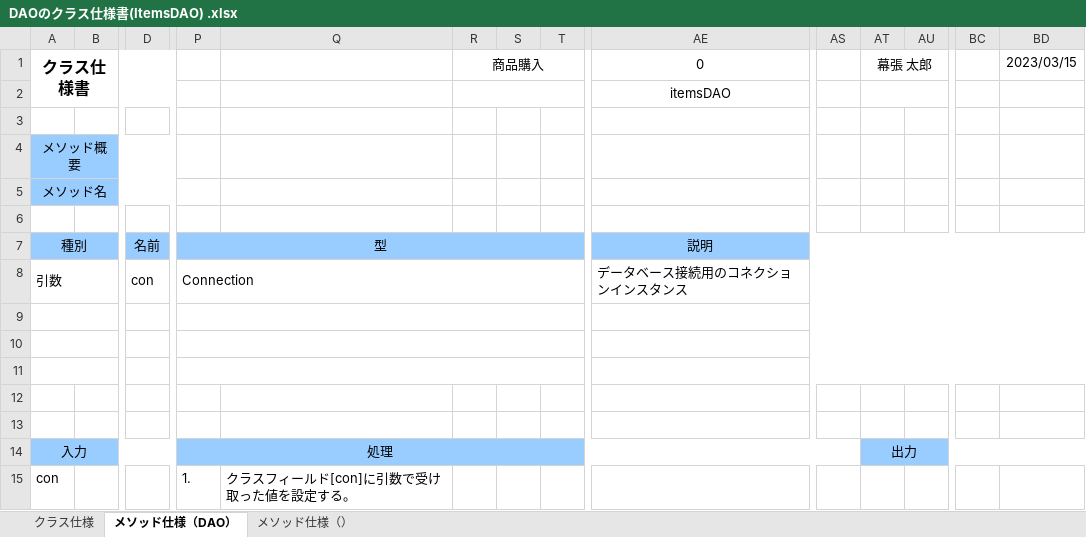
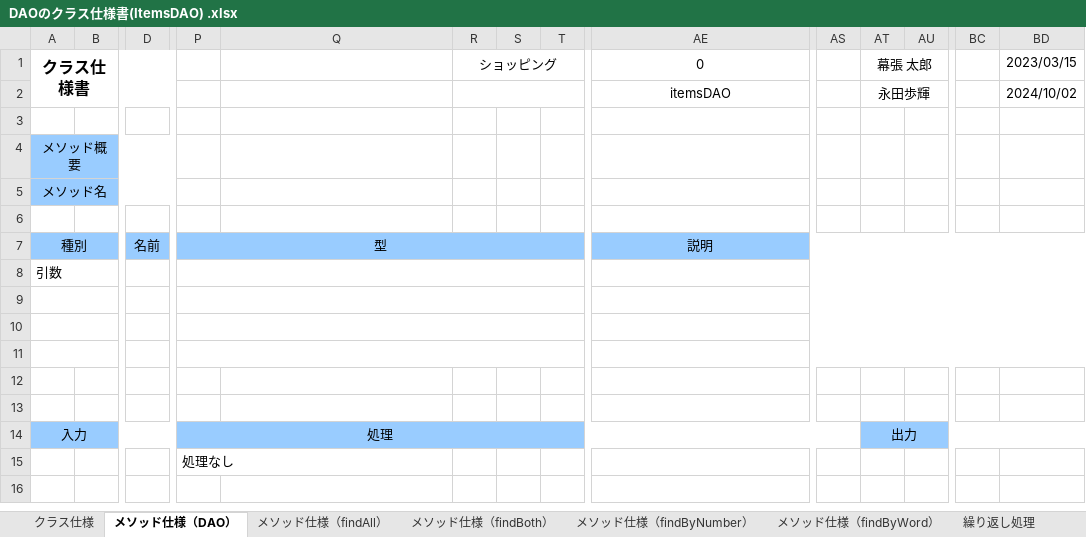
Before and after one commit to ayuki914/dev, an Excel workbook: 020-内部_プログラミング設計/022-クラス仕様書/テンプレート/DAO/DAOのクラス仕様書(ItemsDAO) .xlsx, sheet メソッド仕様（DAO）, drawn as a sheet; only a part is shown, gaps mark what is left out; values as stored, in another font and other column widths than the file's, no borders; removed rows and columns are numbered as before the commit, all else as after; rows hold the shown columns only; the diff names each change by its address in the sheet, - before the commit and + after, or states it on an @@ line.

```diff
--- a/020-内部_プログラミング設計/022-クラス仕様書/テンプレート/DAO/DAOのクラス仕様書(ItemsDAO) .xlsx (sheet メソッド仕様（DAO）)
+++ b/020-内部_プログラミング設計/022-クラス仕様書/テンプレート/DAO/DAOのクラス仕様書(ItemsDAO) .xlsx (sheet メソッド仕様（DAO）)
-sheet tab: メソッド仕様（）
+sheet tab: メソッド仕様（findAll）
+sheet tab: メソッド仕様（findBoth）
+sheet tab: メソッド仕様（findByNumber）
+sheet tab: メソッド仕様（findByWord）
+sheet tab: 繰り返し処理
-R1: 商品購入
+R1: ショッピング
-AT2: (empty)
+AT2: 永田歩輝
-BD2: (empty)
+BD2: 2024/10/02
-row 8: 引数 |  | con | Connection |  |  |  |  | データベース接続用のコネクションインスタンス
+row 8: 引数
-row 15: con |  |  | 1. | クラスフィールド[con]に引数で受け取った値を設定する。
+row 15:  |  |  | 処理なし
```
Also changed, not shown: sheet メソッド仕様（findAll）, sheet クラス仕様, charts or pictures, 020-内部_プログラミング設計/022-クラス仕様書/テンプレート/DTO/DTOのクラス仕様書(ItemsDTO) .xlsx, 020-内部_プログラミング設計/022-クラス仕様書/テンプレート/Service/Serviceのクラス仕様書(ItemSearchService) .xlsx, 2 other files.
